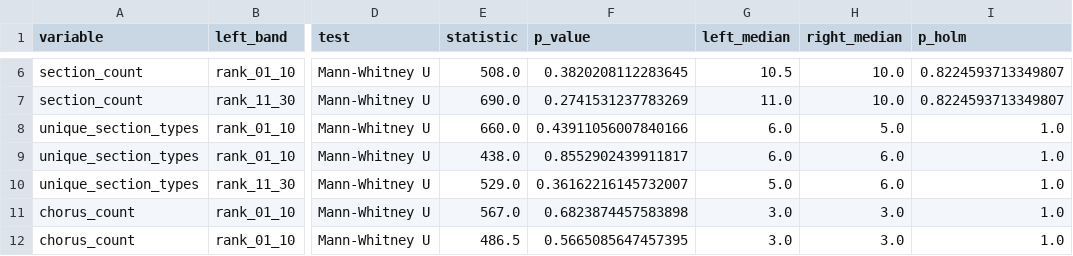
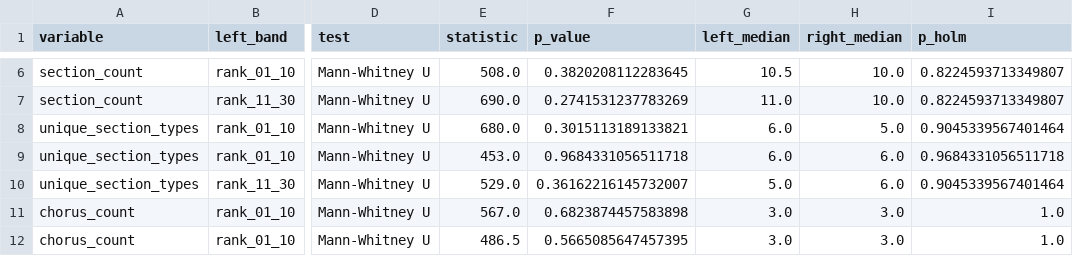
Before and after one commit to Esther778/Music_TVA, a CSV file: research/phase2_section_aware_va/analysis/top60_quota_100_20260813/paper_statistics/paper_rank_band_pairwise_tests.csv, drawn as a sheet; only a part is shown, gaps mark what is left out; the diff names each change by its address in the sheet, - before the commit and + after, or states it on an @@ line.

```diff
--- a/research/phase2_section_aware_va/analysis/top60_quota_100_20260813/paper_statistics/paper_rank_band_pairwise_tests.csv
+++ b/research/phase2_section_aware_va/analysis/top60_quota_100_20260813/paper_statistics/paper_rank_band_pairwise_tests.csv
-E8 (statistic): 660.0
+E8 (statistic): 680.0
-F8 (p_value): 0.43911056007840166
+F8 (p_value): 0.3015113189133821
-I8 (p_holm): 1.0
+I8 (p_holm): 0.9045339567401464
-E9 (statistic): 438.0
+E9 (statistic): 453.0
-F9 (p_value): 0.8552902439911817
+F9 (p_value): 0.9684331056511718
-I9 (p_holm): 1.0
+I9 (p_holm): 0.9684331056511718
-I10 (p_holm): 1.0
+I10 (p_holm): 0.9045339567401464
```
Also changed, not shown: research/phase2_section_aware_va/analysis/top60_quota_100_20260813/top60_quota_100_repeated_section_summary.csv, research/phase2_section_aware_va/analysis/top60_quota_100_20260813/va_music/tables/va_repeated_section_detail.csv, 33 other files.
